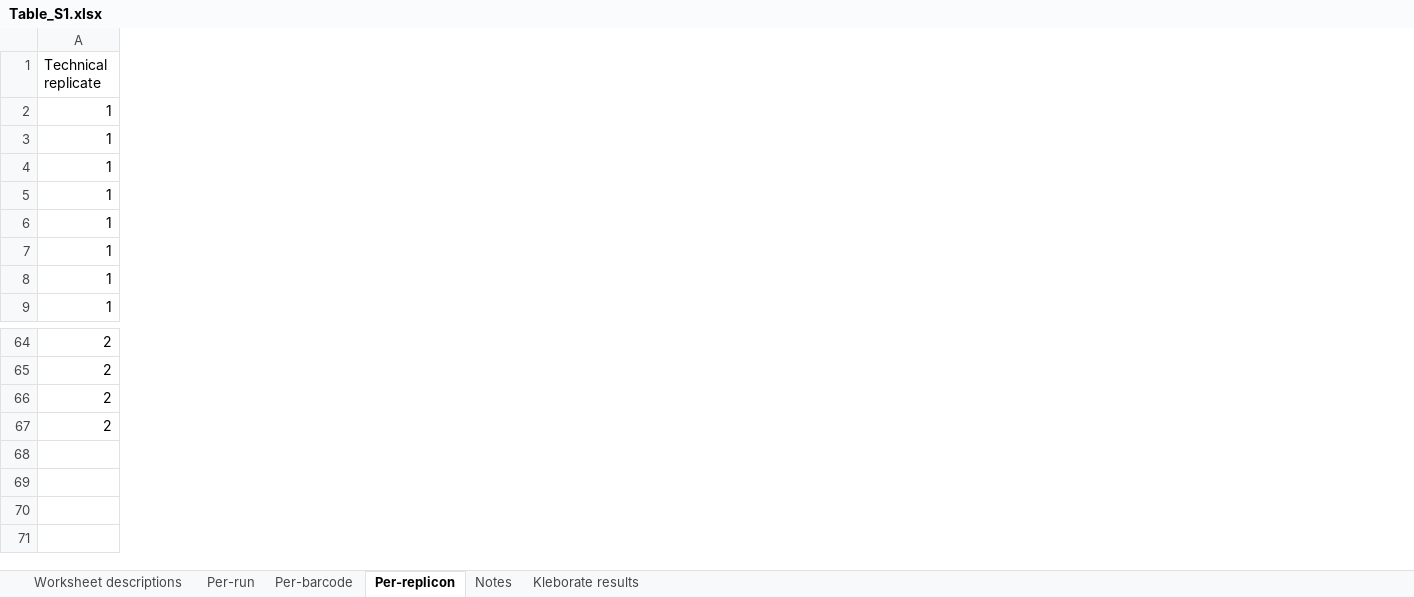
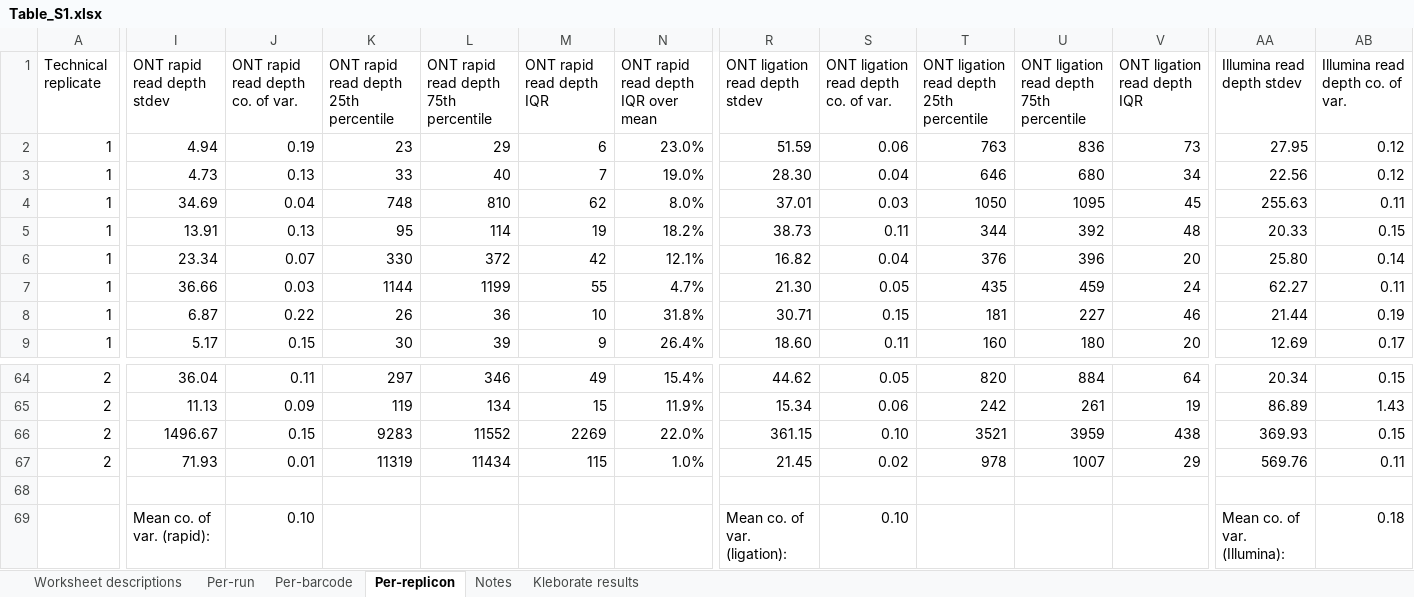
Before and after one commit to rrwick/Small-plasmid-Nanopore, an Excel workbook: Table_S1.xlsx, sheet Per-replicon, drawn as a sheet; only a part is shown, gaps mark what is left out; values as stored, in another font and other column widths than the file's, no cell formats; rows hold the shown columns only; the diff covers the shown part only; the diff names each change by its address in the sheet, - before the commit and + after, or states it on an @@ line.

Commit message:
Add read depth variance metrics

```diff
--- a/Table_S1.xlsx (sheet Per-replicon)
+++ b/Table_S1.xlsx (sheet Per-replicon)
+column I (ONT rapid read depth stdev), rows 2-9: 4.94 | 4.73 | 34.69 | 13.91 | 23.34 | 36.66 | 6.87 | 5.17; rows 64-67: 36.04 | 11.13 | 1496.67 | 71.93
+column J (ONT rapid read depth co. of var.), rows 2-9: 0.19 | 0.13 | 0.04 | 0.13 | 0.07 | 0.03 | 0.22 | 0.15; rows 64-67: 0.11 | 0.09 | 0.15 | 0.01
+column K, rows 1-9: ONT rapid read depth 25th percentile | 23 | 33 | 748 | 95 | 330 | 1144 | 26 | 30; rows 64-67: 297 | 119 | 9283 | 11319
+column L, rows 1-9: ONT rapid read depth 75th percentile | 29 | 40 | 810 | 114 | 372 | 1199 | 36 | 39; rows 64-67: 346 | 134 | 11552 | 11434
+column M (ONT rapid read depth IQR), rows 2-9: 6 | 7 | 62 | 19 | 42 | 55 | 10 | 9; rows 64-67: 49 | 15 | 2269 | 115
+column N, rows 1-9: ONT rapid read depth IQR over mean | 23.0% | 19.0% | 8.0% | 18.2% | 12.1% | 4.7% | 31.8% | 26.4%; rows 64-67: 15.4% | 11.9% | 22.0% | 1.0%
+column R (ONT ligation read depth stdev), rows 2-9: 51.59 | 28.30 | 37.01 | 38.73 | 16.82 | 21.30 | 30.71 | 18.60; rows 64-67: 44.62 | 15.34 | 361.15 | 21.45
+column S, rows 1-9: ONT ligation read depth co. of var. | 0.06 | 0.04 | 0.03 | 0.11 | 0.04 | 0.05 | 0.15 | 0.11; rows 64-67: 0.05 | 0.06 | 0.10 | 0.02
+column T, rows 1-9: ONT ligation read depth 25th percentile | 763 | 646 | 1050 | 344 | 376 | 435 | 181 | 160; rows 64-67: 820 | 242 | 3521 | 978
+column U, rows 1-9: ONT ligation read depth 75th percentile | 836 | 680 | 1095 | 392 | 396 | 459 | 227 | 180; rows 64-67: 884 | 261 | 3959 | 1007
+column V (ONT ligation read depth IQR), rows 2-9: 73 | 34 | 45 | 48 | 20 | 24 | 46 | 20; rows 64-67: 64 | 19 | 438 | 29
+column AA (Illumina read depth stdev), rows 2-9: 27.95 | 22.56 | 255.63 | 20.33 | 25.80 | 62.27 | 21.44 | 12.69; rows 64-67: 20.34 | 86.89 | 369.93 | 569.76
+column AB (Illumina read depth co. of var.), rows 2-9: 0.12 | 0.12 | 0.11 | 0.15 | 0.14 | 0.11 | 0.19 | 0.17; rows 64-67: 0.15 | 1.43 | 0.15 | 0.11
+row 68: (empty)
+row 69:  | Mean co. of var. (rapid): | 0.10 |  |  |  |  | Mean co. of var. (ligation): | 0.10 |  |  |  | Mean co. of var. (Illumina): | 0.18
```
Also changed, not shown: 5 added columns and 3 edited cells elsewhere in this sheet, sheet Per-run, cell formats, formulas that keep their value.
